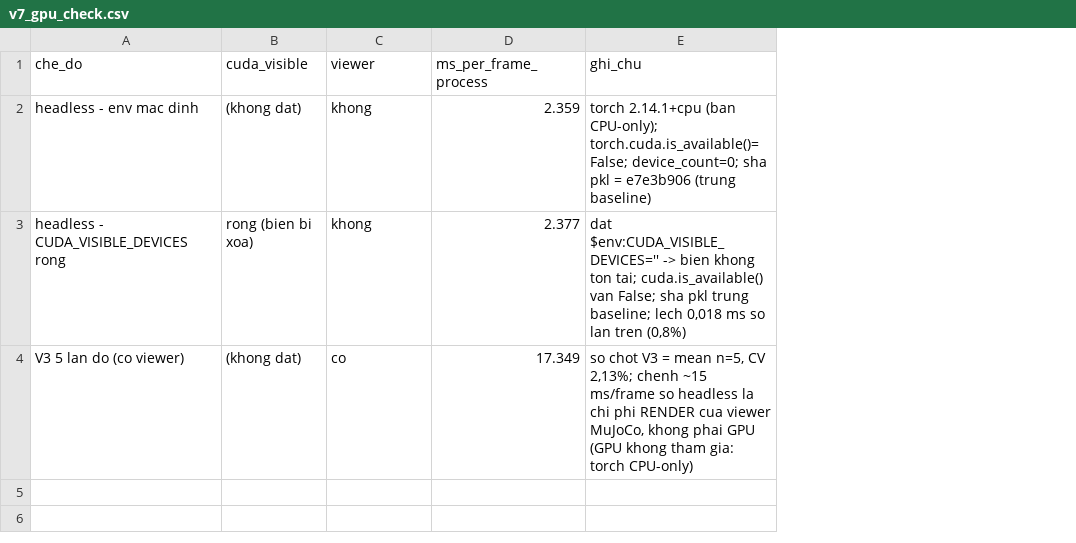
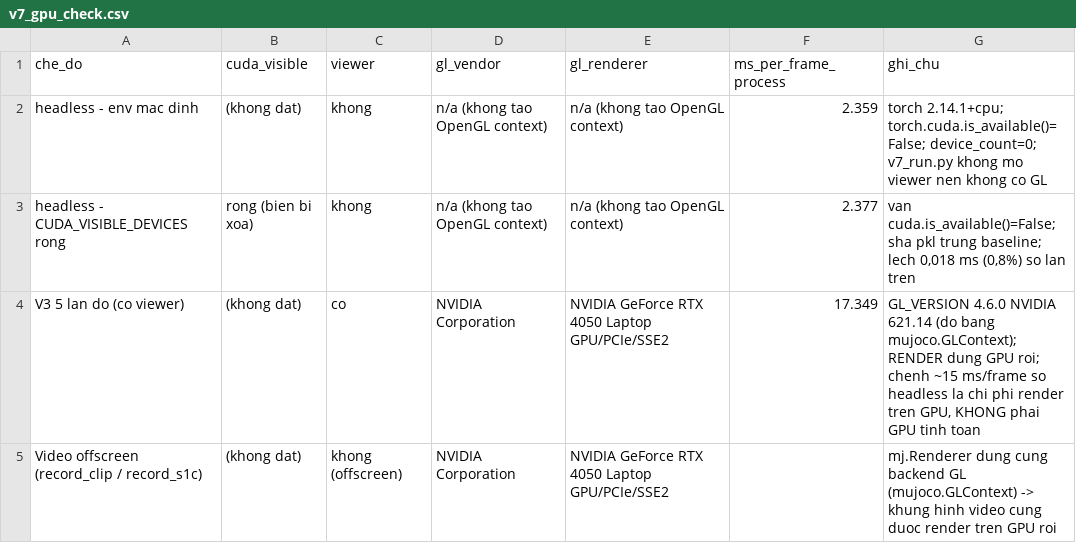
Before and after one commit to mtzwyu/GMR-Humanoid-Retargeting-Benchmark, a CSV file: results/v7_gpu_check.csv, drawn as a sheet; addresses are those after the commit; the diff names each change by its address in the sheet, - before the commit and + after, or states it on an @@ line.

Commit message:
feat(V7): kiem GL renderer - GL_RENDERER = NVIDIA GeForce RTX 4050 (render dung GPU roi); them cot gl_vendor/gl_renderer, sua ket luan GPU tinh toan vs GPU render

```diff
--- a/results/v7_gpu_check.csv
+++ b/results/v7_gpu_check.csv
+column D (gl_vendor), rows 2-4: n/a (khong tao OpenGL context) | n/a (khong tao OpenGL context) | NVIDIA Corporation
+column E (gl_renderer), rows 2-4: n/a (khong tao OpenGL context) | n/a (khong tao OpenGL context) | NVIDIA GeForce RTX 4050 Laptop GPU/PCIe/SSE2
-G2 (ghi_chu): torch 2.14.1+cpu (ban CPU-only); torch.cuda.is_available()=False; device_count=0; sha pkl = e7e3b906 (trung baseline)
+G2 (ghi_chu): torch 2.14.1+cpu; torch.cuda.is_available()=False; device_count=0; v7_run.py khong mo viewer nen khong co GL
-G3 (ghi_chu): dat $env:CUDA_VISIBLE_DEVICES='' -> bien khong ton tai; cuda.is_available() van False; sha pkl trung baseline; lech 0,018 ms so lan tren (0,8%)
+G3 (ghi_chu): van cuda.is_available()=False; sha pkl trung baseline; lech 0,018 ms (0,8%) so lan tren
-G4 (ghi_chu): so chot V3 = mean n=5, CV 2,13%; chenh ~15 ms/frame so headless la chi phi RENDER cua viewer MuJoCo, khong phai GPU (GPU khong tham gia: torch CPU-only)
+G4 (ghi_chu): GL_VERSION 4.6.0 NVIDIA 621.14 (do bang mujoco.GLContext); RENDER dung GPU roi; chenh ~15 ms/frame so headless la chi phi render tren GPU, KHONG phai GPU tinh toan
+row 5: Video offscreen (record_clip / record_s1c) | (khong dat) | khong (offscreen) | NVIDIA Corporation | NVIDIA GeForce RTX 4050 Laptop GPU/PCIe/SSE2 |  | mj.Renderer dung cung backend GL (mujoco.GLContext) -> khung hinh video cung duoc render tren GPU roi
```
Also changed, not shown: 3 other files.
